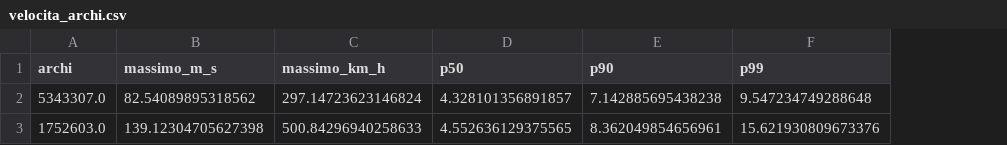
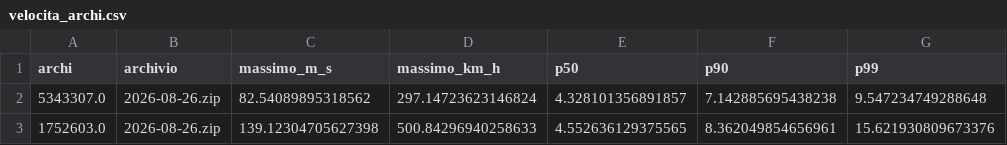
Before and after one commit to DarkSoulOfAlex/ICON, a CSV file: results/velocita_archi.csv, drawn as a sheet; only a part is shown; the diff names each change by its address in the sheet, - before the commit and + after, or states it on an @@ line.

Commit message:
rigenerati sull'archivio del 26 agosto: tutti i conteggi identici
Sei CSV su sette rifatti con --archivio 2026-08-26, su questa macchina. Il
confronto con le versioni precedenti, riga per riga:

  complessita_kb      78 righe, 0 differenze su atomi, regole, trasbordi
  ricerca_astar      500 righe, 0 differenze su espansi, arrivo, cambi, trovato
  grafo_finestra      30 righe, 0 differenze su eventi, archi, memoria
  velocita_archi       2 righe, 0 differenze
  robusto_griglia_T 1920 righe, 0 differenze su probabilita', arrivo, cambi

Quindi l'inferenza dalle date di commit era in parte sbagliata: robusto_griglia_T
era gia' sul 26 agosto pur essendo stato committato il 27. Restano diversi solo i
tempi, e di poco, perche' la macchina e' un'altra.

Manca csp_greedy.csv, la cui rigenerazione e' stata interrotta: e' l'unico CSV
senza colonna archivio e l'unico che potrebbe stare su una rete diversa.

```diff
--- a/results/velocita_archi.csv
+++ b/results/velocita_archi.csv
+column B (archivio), rows 2-3: 2026-08-26.zip | 2026-08-26.zip
```
Also changed, not shown: results/complessita_kb.csv, results/grafo_finestra.csv, 5 other files.
